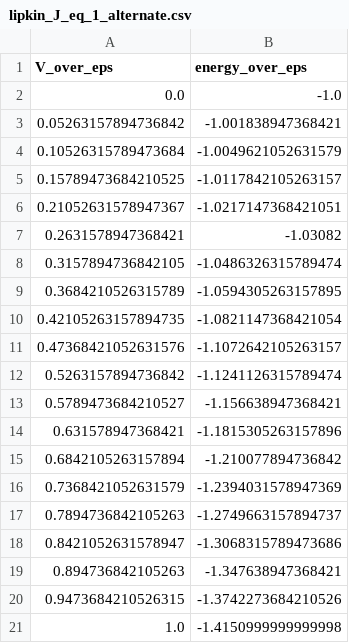
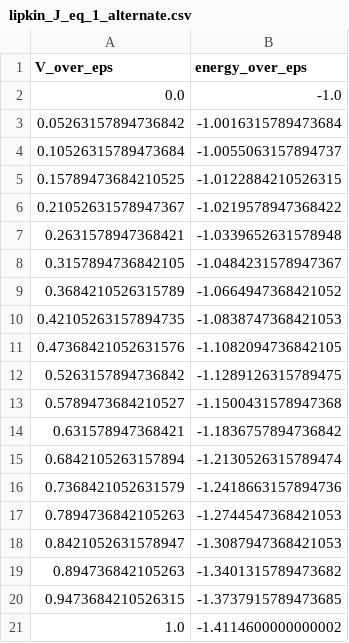
Before and after one commit to carlfre/fys5419-project-1, a CSV file: output/lipkin_J_eq_1_alternate.csv, drawn as a sheet.

```diff
--- a/output/lipkin_J_eq_1_alternate.csv
+++ b/output/lipkin_J_eq_1_alternate.csv
@@ -2,20 +2,20 @@ V_over_eps,energy_over_eps
 0.0,-1.0
-0.05263157894736842,-1.001838947368421
-0.10526315789473684,-1.0049621052631579
-0.15789473684210525,-1.0117842105263157
-0.21052631578947367,-1.0217147368421051
-0.2631578947368421,-1.03082
-0.3157894736842105,-1.0486326315789474
-0.3684210526315789,-1.0594305263157895
-0.42105263157894735,-1.0821147368421054
-0.47368421052631576,-1.1072642105263157
-0.5263157894736842,-1.1241126315789474
-0.5789473684210527,-1.156638947368421
-0.631578947368421,-1.1815305263157896
-0.6842105263157894,-1.210077894736842
-0.7368421052631579,-1.2394031578947369
-0.7894736842105263,-1.2749663157894737
-0.8421052631578947,-1.3068315789473686
-0.894736842105263,-1.347638947368421
-0.9473684210526315,-1.3742273684210526
-1.0,-1.4150999999999998
+0.05263157894736842,-1.0016315789473684
+0.10526315789473684,-1.0055063157894737
+0.15789473684210525,-1.0122884210526315
+0.21052631578947367,-1.0219578947368422
+0.2631578947368421,-1.0339652631578948
+0.3157894736842105,-1.0484231578947367
+0.3684210526315789,-1.0664947368421052
+0.42105263157894735,-1.0838747368421053
+0.47368421052631576,-1.1082094736842105
+0.5263157894736842,-1.1289126315789475
+0.5789473684210527,-1.1500431578947368
+0.631578947368421,-1.1836757894736842
+0.6842105263157894,-1.2130526315789474
+0.7368421052631579,-1.2418663157894736
+0.7894736842105263,-1.2744547368421053
+0.8421052631578947,-1.3087947368421053
+0.894736842105263,-1.3401315789473682
+0.9473684210526315,-1.3737915789473685
+1.0,-1.4114600000000002
```
Also changed, not shown: output/lipkin_J_eq_2_alternate.csv, output/lipkin_J_eq_2_alternate_complicated_ansatz.csv, 5 other files.
